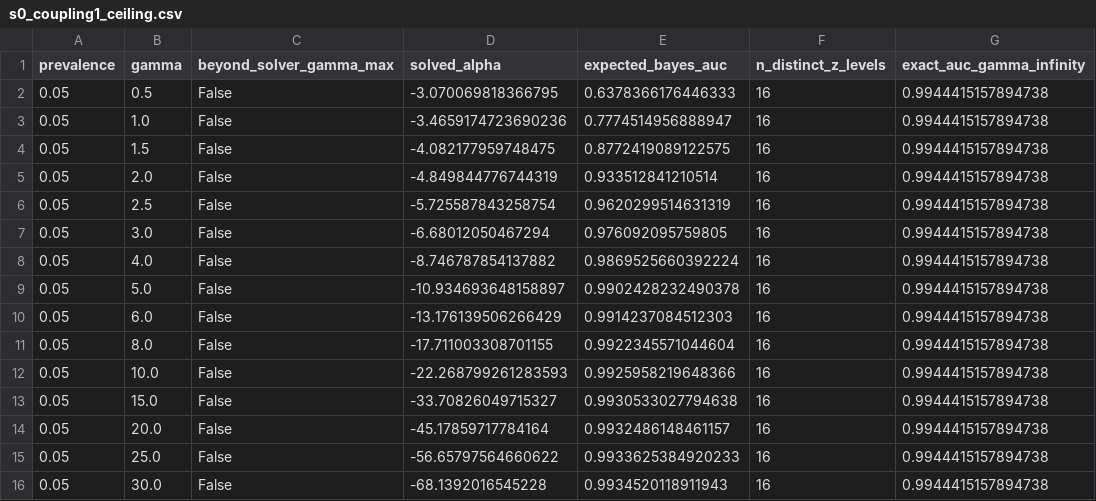
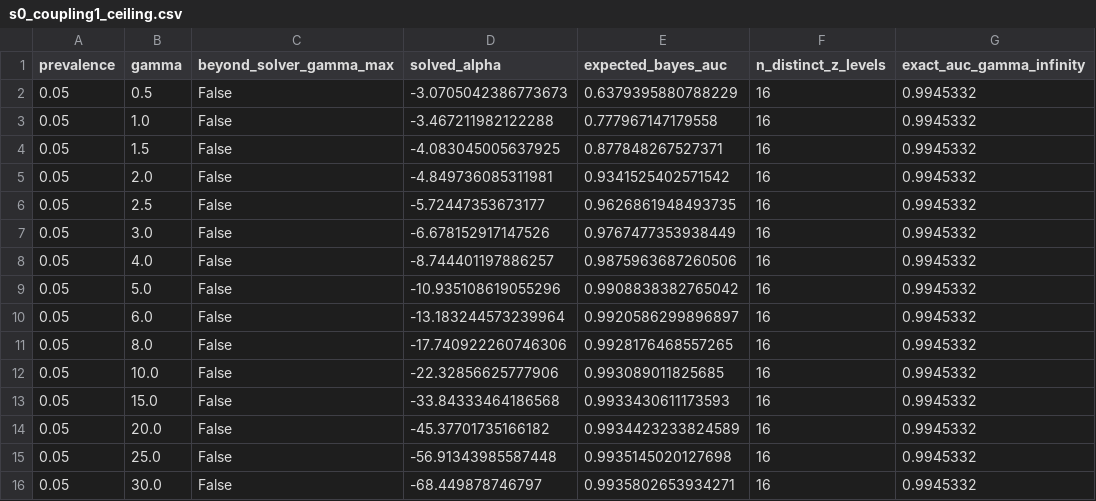
Before and after one commit to kontramind/dgp-quality-scoring, a CSV file: results/s0_coupling1_ceiling.csv, drawn as a sheet; only a part is shown; the diff covers the shown part only.

```diff
--- a/results/s0_coupling1_ceiling.csv
+++ b/results/s0_coupling1_ceiling.csv
@@ -1,16 +1,16 @@
 prevalence,gamma,beyond_solver_gamma_max,solved_alpha,expected_bayes_auc,n_distinct_z_levels,exact_auc_gamma_infinity
-0.05,0.5,False,-3.070069818366795,0.6378366176446333,16,0.9944415157894738
-0.05,1.0,False,-3.4659174723690236,0.7774514956888947,16,0.9944415157894738
-0.05,1.5,False,-4.082177959748475,0.8772419089122575,16,0.9944415157894738
-0.05,2.0,False,-4.849844776744319,0.933512841210514,16,0.9944415157894738
-0.05,2.5,False,-5.725587843258754,0.9620299514631319,16,0.9944415157894738
-0.05,3.0,False,-6.68012050467294,0.976092095759805,16,0.9944415157894738
-0.05,4.0,False,-8.746787854137882,0.9869525660392224,16,0.9944415157894738
-0.05,5.0,False,-10.934693648158897,0.9902428232490378,16,0.9944415157894738
-0.05,6.0,False,-13.176139506266429,0.9914237084512303,16,0.9944415157894738
-0.05,8.0,False,-17.711003308701155,0.9922345571044604,16,0.9944415157894738
-0.05,10.0,False,-22.268799261283593,0.9925958219648366,16,0.9944415157894738
-0.05,15.0,False,-33.70826049715327,0.9930533027794638,16,0.9944415157894738
-0.05,20.0,False,-45.17859717784164,0.9932486148461157,16,0.9944415157894738
-0.05,25.0,False,-56.65797564660622,0.9933625384920233,16,0.9944415157894738
-0.05,30.0,False,-68.1392016545228,0.9934520118911943,16,0.9944415157894738
+0.05,0.5,False,-3.0705042386773673,0.6379395880788229,16,0.9945332
+0.05,1.0,False,-3.467211982122288,0.777967147179558,16,0.9945332
+0.05,1.5,False,-4.083045005637925,0.877848267527371,16,0.9945332
+0.05,2.0,False,-4.849736085311981,0.9341525402571542,16,0.9945332
+0.05,2.5,False,-5.72447353673177,0.9626861948493735,16,0.9945332
+0.05,3.0,False,-6.678152917147526,0.9767477353938449,16,0.9945332
+0.05,4.0,False,-8.744401197886257,0.9875963687260506,16,0.9945332
+0.05,5.0,False,-10.935108619055296,0.9908838382765042,16,0.9945332
+0.05,6.0,False,-13.183244573239964,0.9920586299896897,16,0.9945332
+0.05,8.0,False,-17.740922260746306,0.9928176468557265,16,0.9945332
+0.05,10.0,False,-22.32856625777906,0.993089011825685,16,0.9945332
+0.05,15.0,False,-33.84333464186568,0.9933430611173593,16,0.9945332
+0.05,20.0,False,-45.37701735166182,0.9934423233824589,16,0.9945332
+0.05,25.0,False,-56.91343985587448,0.9935145020127698,16,0.9945332
+0.05,30.0,False,-68.449878746797,0.9935802653934271,16,0.9945332
```
Also changed, not shown: 126 edited cells elsewhere in this file, 13 other files.
